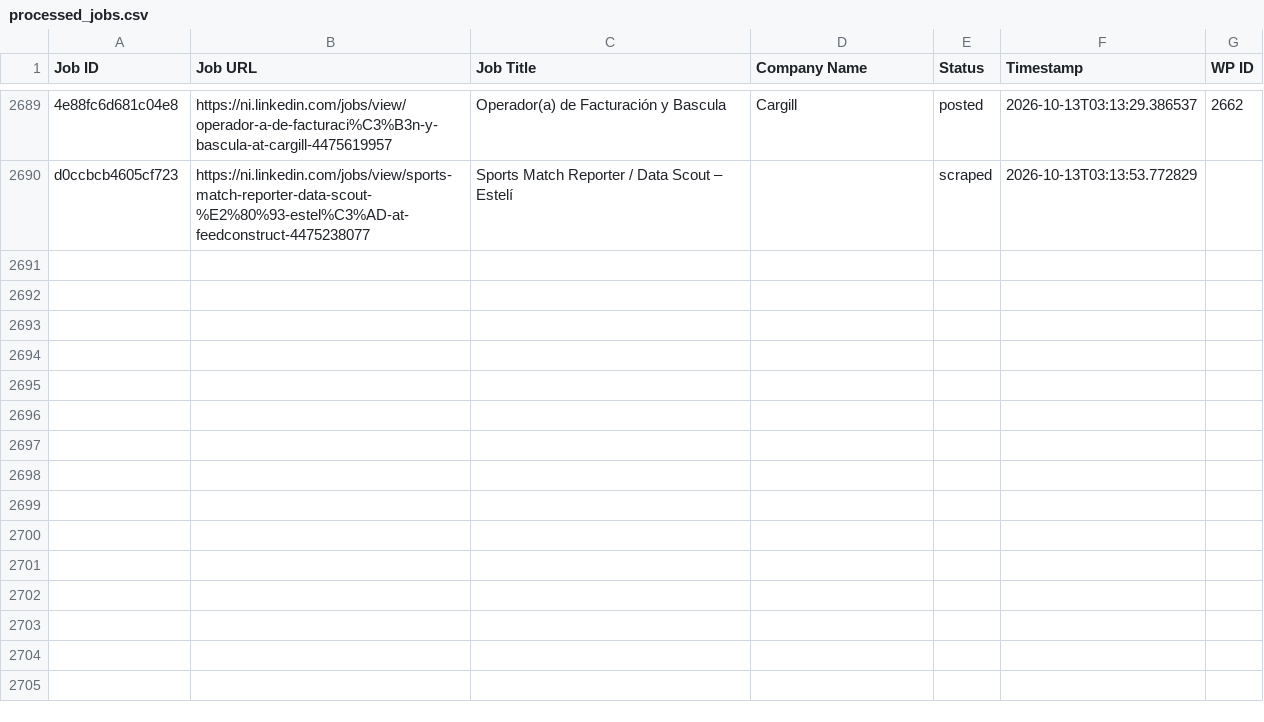
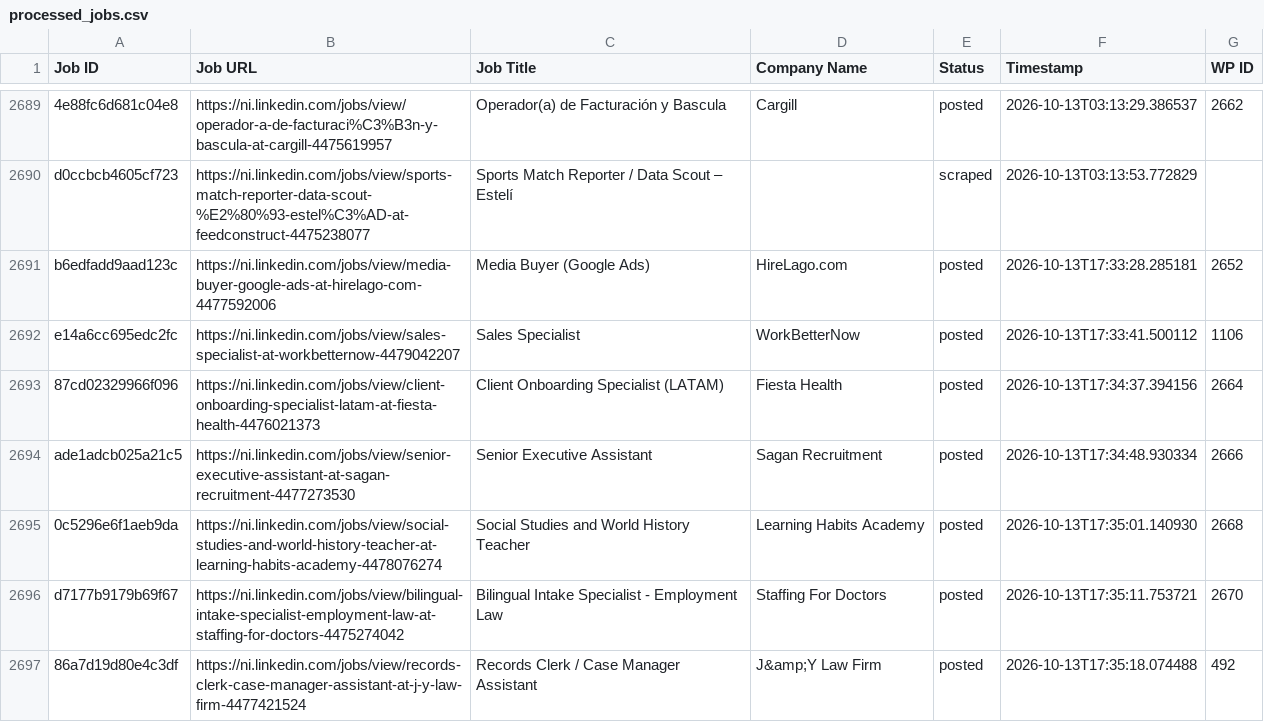
Before and after one commit to mimusdesign/ni, a CSV file: processed_jobs.csv, drawn as a sheet; only a part is shown, gaps mark what is left out; the diff names each change by its address in the sheet, - before the commit and + after, or states it on an @@ line.

```diff
--- a/processed_jobs.csv
+++ b/processed_jobs.csv
+row 2691: b6edfadd9aad123c | https://ni.linkedin.com/jobs/view/media-buyer-google-ads-at-hirelago-com-4477592006 | Media Buyer (Google Ads) | HireLago.com | posted | 2026-10-13T17:33:28.285181 | 2652
+row 2692: e14a6cc695edc2fc | https://ni.linkedin.com/jobs/view/sales-specialist-at-workbetternow-4479042207 | Sales Specialist | WorkBetterNow | posted | 2026-10-13T17:33:41.500112 | 1106
+row 2693: 87cd02329966f096 | https://ni.linkedin.com/jobs/view/client-onboarding-specialist-latam-at-fiesta-health-4476021373 | Client Onboarding Specialist (LATAM) | Fiesta Health | posted | 2026-10-13T17:34:37.394156 | 2664
+row 2694: ade1adcb025a21c5 | https://ni.linkedin.com/jobs/view/senior-executive-assistant-at-sagan-recruitment-4477273530 | Senior Executive Assistant | Sagan Recruitment | posted | 2026-10-13T17:34:48.930334 | 2666
+row 2695: 0c5296e6f1aeb9da | https://ni.linkedin.com/jobs/view/social-studies-and-world-history-teacher-at-learning-habits-academy-4478076274 | Social Studies and World History Teacher | Learning Habits Academy | posted | 2026-10-13T17:35:01.140930 | 2668
+row 2696: d7177b9179b69f67 | https://ni.linkedin.com/jobs/view/bilingual-intake-specialist-employment-law-at-staffing-for-doctors-4475274042 | Bilingual Intake Specialist - Employment Law | Staffing For Doctors | posted | 2026-10-13T17:35:11.753721 | 2670
+row 2697: 86a7d19d80e4c3df | https://ni.linkedin.com/jobs/view/records-clerk-case-manager-assistant-at-j-y-law-firm-4477421524 | Records Clerk / Case Manager Assistant | J&amp;Y Law Firm | posted | 2026-10-13T17:35:18.074488 | 492
```
